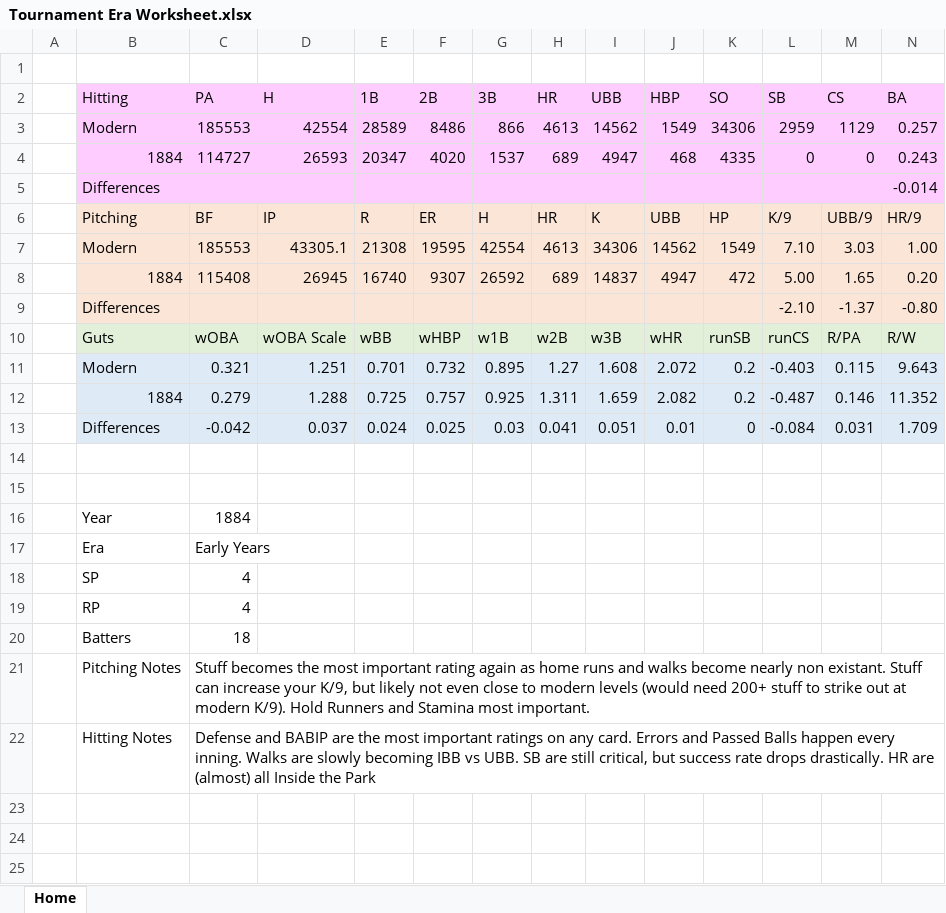
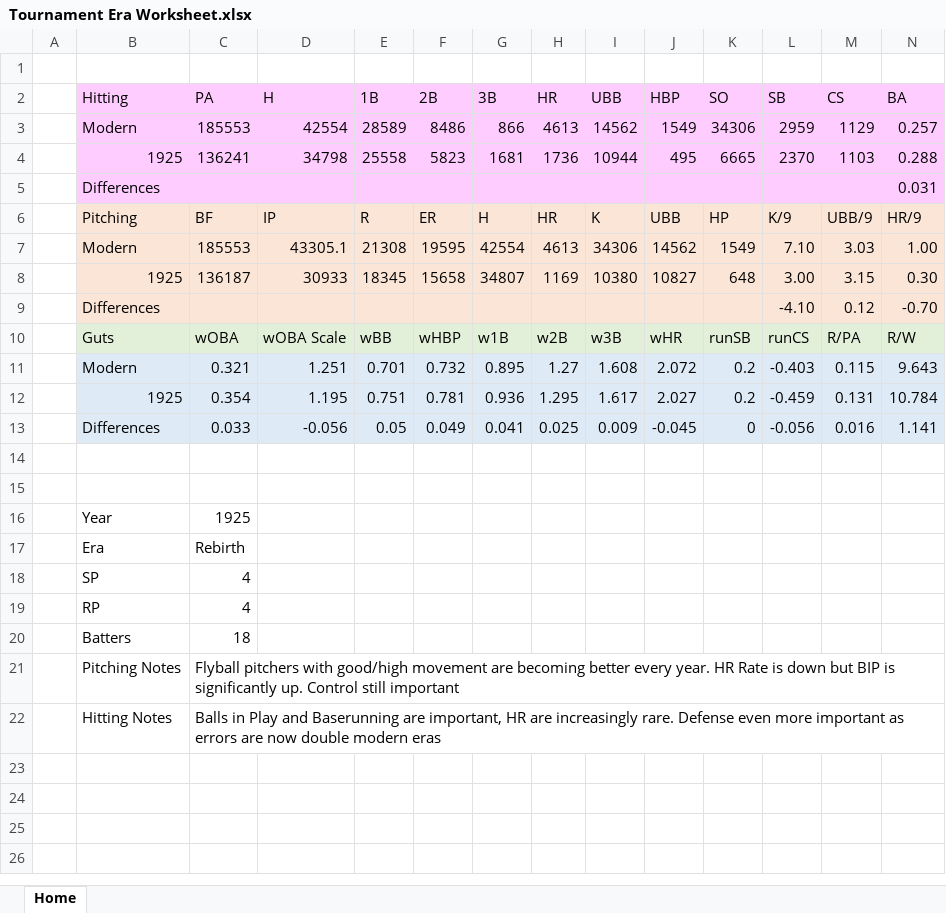
Before and after one commit to IRockThs/OOTPResources, an Excel workbook: Tournament Era Worksheet.xlsx, sheet Home, drawn as a sheet; only a part is shown; the shorter side is filled out with more unchanged rows; values as stored, in another font and other column widths than the file's, no borders; conditional formats not drawn; removed rows and columns are numbered as before the commit, all else as after; rows hold the shown columns only; the diff names each change by its address in the sheet, - before the commit and + after, or states it on an @@ line.

Commit message:
Update Tournament Era Worksheet.xlsx

```diff
--- a/Tournament Era Worksheet.xlsx (sheet Home)
+++ b/Tournament Era Worksheet.xlsx (sheet Home)
-row 4:  | 1884 | 114727 | 26593 | 20347 | 4020 | 1537 | 689 | 4947 | 468 | 4335 | 0 | 0 | 0.243
-row 5:  | Differences |  |  |  |  |  |  |  |  |  |  |  | -0.014
+row 4:  | 1925 | 136241 | 34798 | 25558 | 5823 | 1681 | 1736 | 10944 | 495 | 6665 | 2370 | 1103 | 0.288
+row 5:  | Differences |  |  |  |  |  |  |  |  |  |  |  | 0.031
-row 8:  | 1884 | 115408 | 26945 | 16740 | 9307 | 26592 | 689 | 14837 | 4947 | 472 | 5.00 | 1.65 | 0.20
-row 9:  | Differences |  |  |  |  |  |  |  |  |  | -2.10 | -1.37 | -0.80
+row 8:  | 1925 | 136187 | 30933 | 18345 | 15658 | 34807 | 1169 | 10380 | 10827 | 648 | 3.00 | 3.15 | 0.30
+row 9:  | Differences |  |  |  |  |  |  |  |  |  | -4.10 | 0.12 | -0.70
-row 12:  | 1884 | 0.279 | 1.288 | 0.725 | 0.757 | 0.925 | 1.311 | 1.659 | 2.082 | 0.2 | -0.487 | 0.146 | 11.352
-row 13:  | Differences | -0.042 | 0.037 | 0.024 | 0.025 | 0.03 | 0.041 | 0.051 | 0.01 | 0 | -0.084 | 0.031 | 1.709
+row 12:  | 1925 | 0.354 | 1.195 | 0.751 | 0.781 | 0.936 | 1.295 | 1.617 | 2.027 | 0.2 | -0.459 | 0.131 | 10.784
+row 13:  | Differences | 0.033 | -0.056 | 0.05 | 0.049 | 0.041 | 0.025 | 0.009 | -0.045 | 0 | -0.056 | 0.016 | 1.141
-C16 (PA): 1884
+C16 (PA): 1925
-C17 (PA): Early Years
+C17 (PA): Rebirth
-C21 (PA): Stuff becomes the most important rating again as home runs and walks become nearly non existant. Stuff can increase your K/9, but likely not even close to modern levels (would need 200+ stuff to strike out at modern K/9). Hold Runners and Stamina most important.
+C21 (PA): Flyball pitchers with good/high movement are becoming better every year. HR Rate is down but BIP is significantly up. Control still important
-C22 (PA): Defense and BABIP are the most important ratings on any card. Errors and Passed Balls happen every inning. Walks are slowly becoming IBB vs UBB. SB are still critical, but success rate drops drastically. HR are (almost) all Inside the Park
+C22 (PA): Balls in Play and Baserunning are important, HR are increasingly rare. Defense even more important as errors are now double modern eras
```
